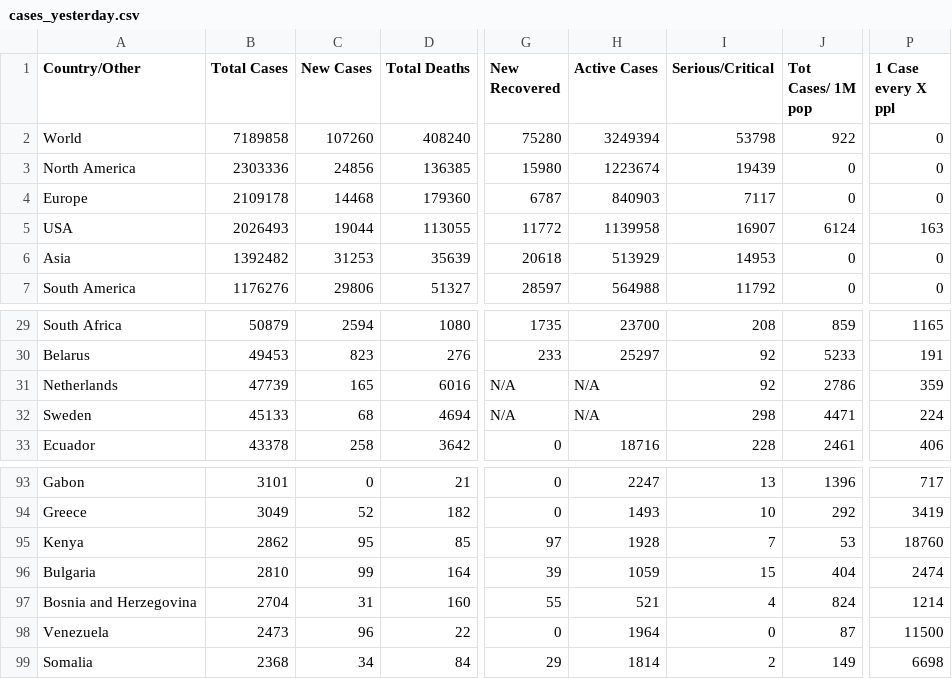
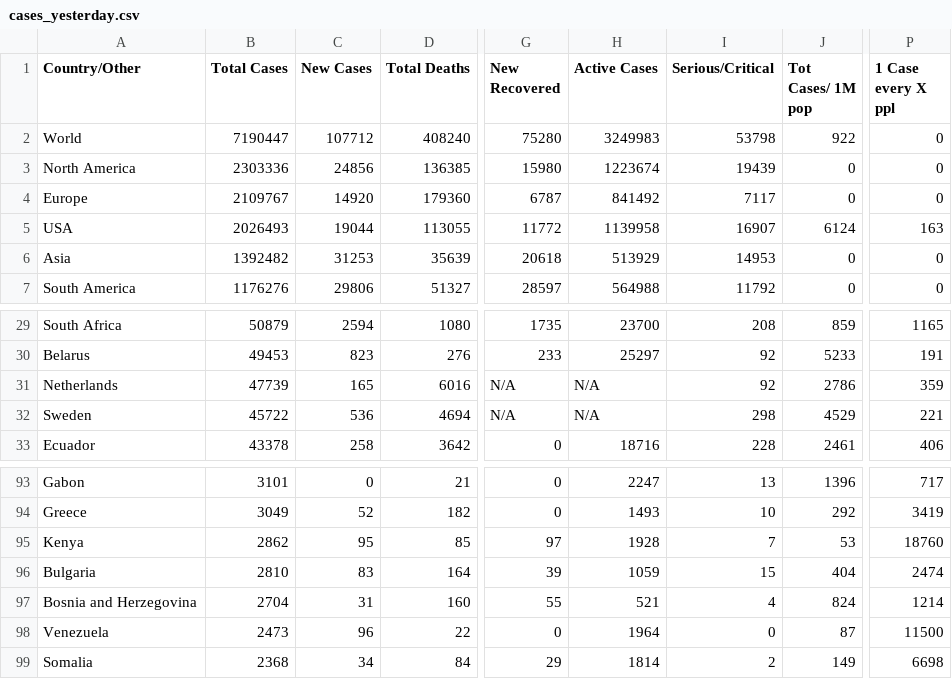
Before and after one commit to innolabglobal/corona-parser, a CSV file: cases_yesterday.csv, drawn as a sheet; only a part is shown, gaps mark what is left out; the diff names each change by its address in the sheet, - before the commit and + after, or states it on an @@ line.

```diff
--- a/cases_yesterday.csv
+++ b/cases_yesterday.csv
-B2 (Total Cases): 7189858
+B2 (Total Cases): 7190447
-C2 (New Cases): 107260
+C2 (New Cases): 107712
-H2 (Active Cases): 3249394
+H2 (Active Cases): 3249983
-B4 (Total Cases): 2109178
+B4 (Total Cases): 2109767
-C4 (New Cases): 14468
+C4 (New Cases): 14920
-H4 (Active Cases): 840903
+H4 (Active Cases): 841492
-B32 (Total Cases): 45133
+B32 (Total Cases): 45722
-C32 (New Cases): 68
+C32 (New Cases): 536
-J32 (Tot Cases/ 1M pop): 4471
+J32 (Tot Cases/ 1M pop): 4529
-P32 (1 Case every X ppl): 224
+P32 (1 Case every X ppl): 221
-C96 (New Cases): 99
+C96 (New Cases): 83
```
Also changed, not shown: cases.csv, cases_today.csv.
